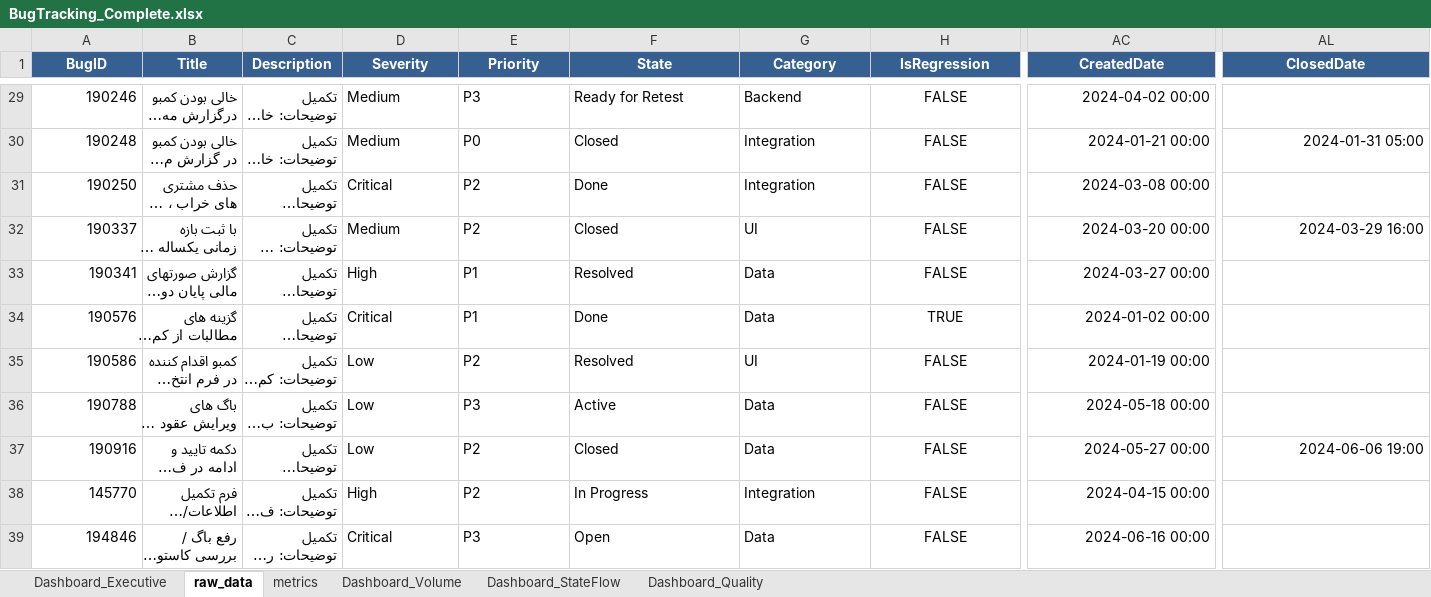
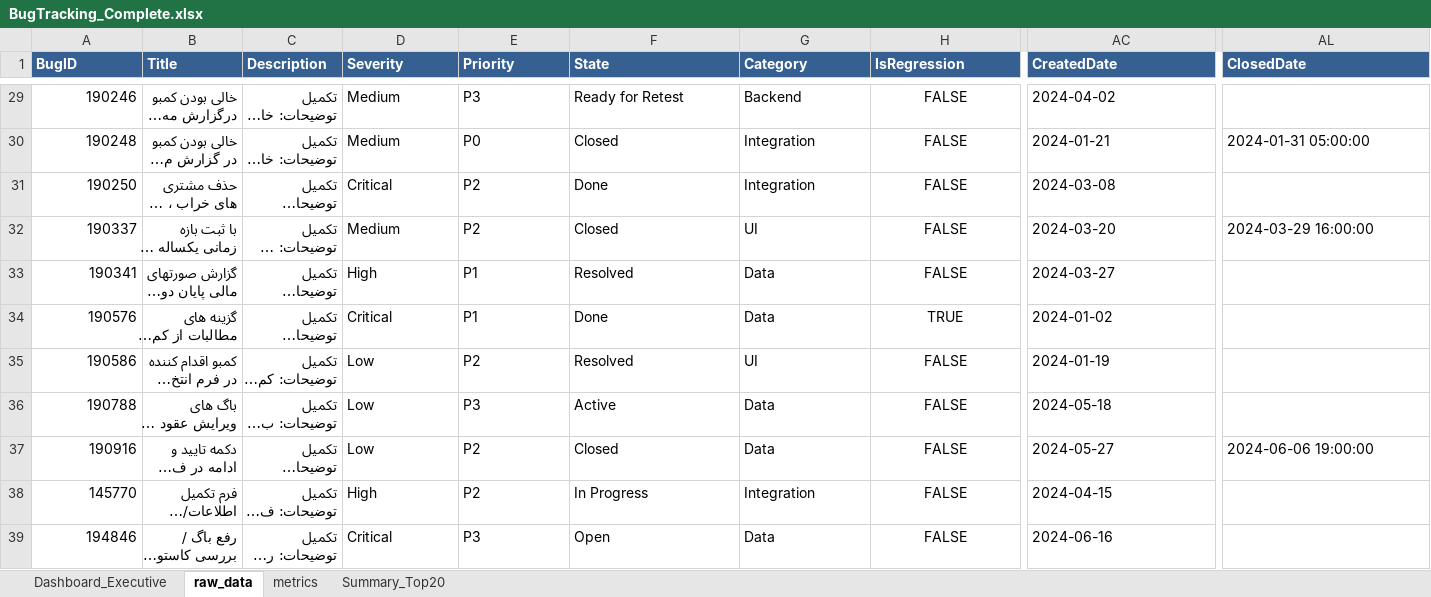
Before and after one commit to professor-1101/PowerbiDashboard, an Excel workbook: BugTracking_Complete.xlsx, sheet raw_data, drawn as a sheet; only a part is shown, gaps mark what is left out; long unchanged cells end in …; values as stored, in another font and other column widths than the file's, no borders; the diff covers the shown part only; the diff names each change by its address in the sheet, - before the commit and + after, or states it on an @@ line.

```diff
--- a/BugTracking_Complete.xlsx (sheet raw_data)
+++ b/BugTracking_Complete.xlsx (sheet raw_data)
-sheet tab: Dashboard_Volume
+sheet tab: Summary_Top20
-sheet tab: Dashboard_StateFlow
-sheet tab: Dashboard_Quality
-A1:AL1 alignment: center
+A1:AL1 alignment: left
-AC29 (CreatedDate): 2024-04-02 00:00
+AC29 (CreatedDate): 2024-04-02
-AC30 (CreatedDate): 2024-01-21 00:00
+AC30 (CreatedDate): 2024-01-21
-AL30 (ClosedDate): 2024-01-31 05:00
+AL30 (ClosedDate): 2024-01-31 05:00:00
-AC31 (CreatedDate): 2024-03-08 00:00
+AC31 (CreatedDate): 2024-03-08
-AC32 (CreatedDate): 2024-03-20 00:00
+AC32 (CreatedDate): 2024-03-20
-AL32 (ClosedDate): 2024-03-29 16:00
+AL32 (ClosedDate): 2024-03-29 16:00:00
-AC33 (CreatedDate): 2024-03-27 00:00
+AC33 (CreatedDate): 2024-03-27
-AC34 (CreatedDate): 2024-01-02 00:00
+AC34 (CreatedDate): 2024-01-02
-AC35 (CreatedDate): 2024-01-19 00:00
+AC35 (CreatedDate): 2024-01-19
-AC36 (CreatedDate): 2024-05-18 00:00
+AC36 (CreatedDate): 2024-05-18
-AC37 (CreatedDate): 2024-05-27 00:00
+AC37 (CreatedDate): 2024-05-27
-AL37 (ClosedDate): 2024-06-06 19:00
+AL37 (ClosedDate): 2024-06-06 19:00:00
-AC38 (CreatedDate): 2024-04-15 00:00
+AC38 (CreatedDate): 2024-04-15
-AC39 (CreatedDate): 2024-06-16 00:00
+AC39 (CreatedDate): 2024-06-16
```
Also changed, not shown: 117 edited cells and cell formats elsewhere in this sheet, sheet Dashboard_Executive, sheet Summary_Top20, sheet metrics, charts or pictures, 1 other file.
